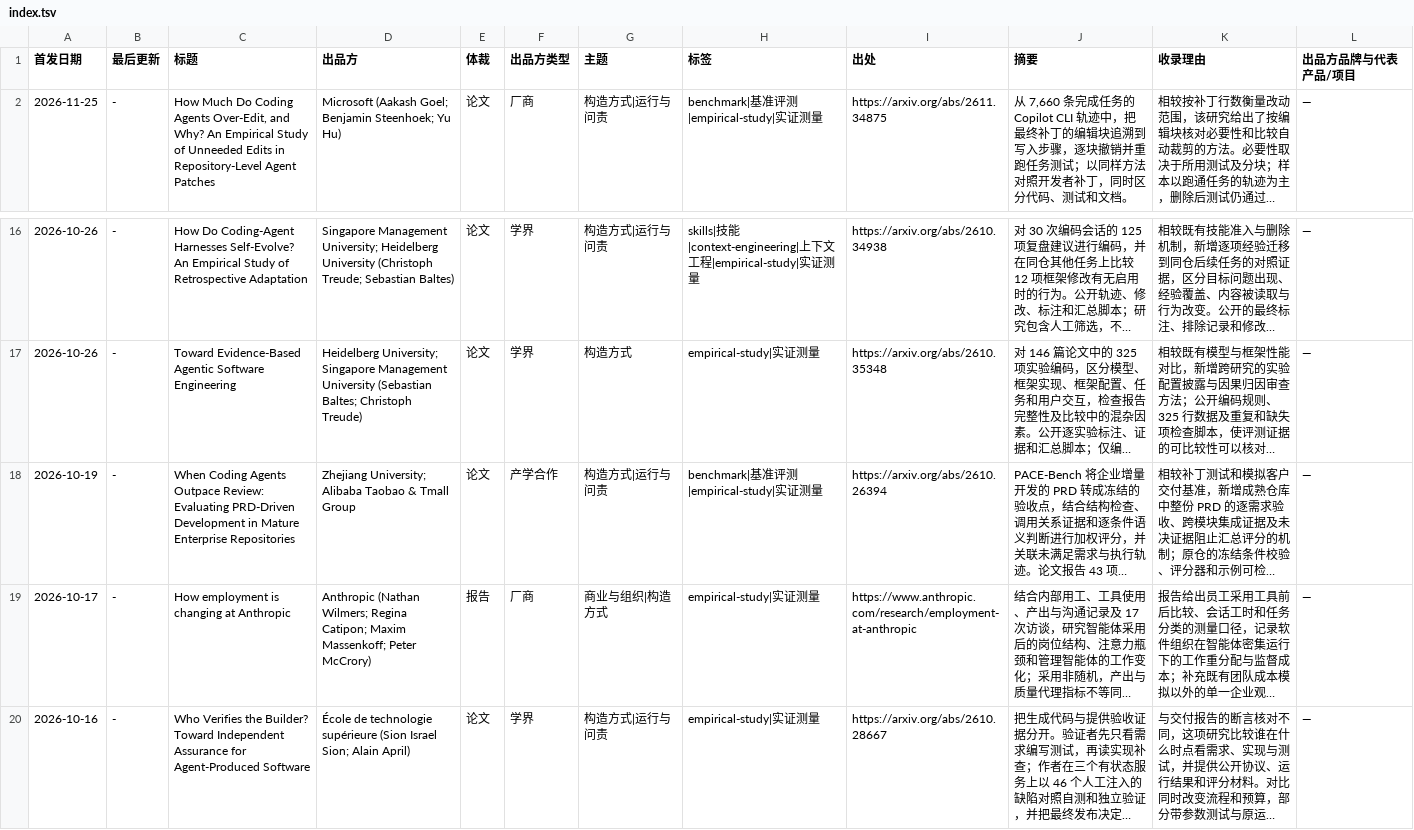
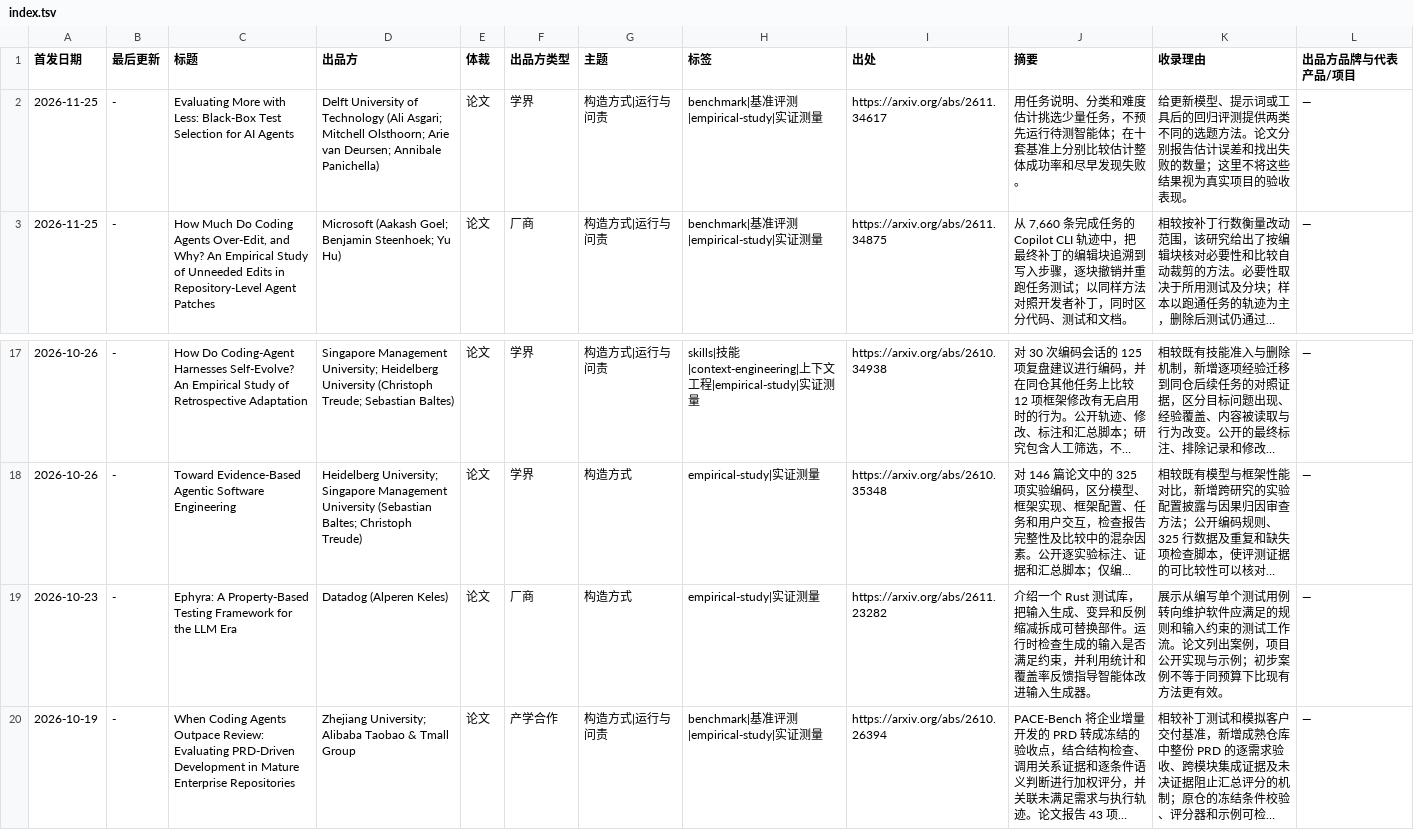
Before and after one commit to nesnilnehc/ai-era-software, a TSV file: index.tsv, drawn as a sheet; only a part is shown, gaps mark what is left out; the shorter side is filled out with more unchanged rows; long unchanged cells end in …; the diff names each change by its address in the sheet, - before the commit and + after, or states it on an @@ line.

```diff
--- a/index.tsv
+++ b/index.tsv
+row 2: 2026-11-25 | - | Evaluating More with Less: Black-Box Test Selection for AI Agents | Delft University of Technology (Ali Asgari; Mitchell Olsthoorn; Arie van Deursen; Annibale Panichella) | 论文 | 学界 | 构造方式|运行与问责 | benchmark|基准评测|empirical-study|实证测量 | https://arxiv.org/abs/2611.34617 | 用任务说明、分类和难度估计挑选少量任务，不预先运行待测智能体；在十套基准上分别比较估计整体成功率和尽早发现失败。 | 给更新模型、提示词或工具后的回归评测提供两类不同的选题方法。论文分别报告估计误差和找出失败的数量；这里不将这些结果视为真实项目的验收表现。 | —
+row 19: 2026-10-23 | - | Ephyra: A Property-Based Testing Framework for the LLM Era | Datadog (Alperen Keles) | 论文 | 厂商 | 构造方式 | empirical-study|实证测量 | https://arxiv.org/abs/2611.23282 | 介绍一个 Rust 测试库，把输入生成、变异和反例缩减拆成可替换部件。运行时检查生成的输入是否满足约束，并利用统计和覆盖率反馈指导智能体改进输入生成器。 | 展示从编写单个测试用例转向维护软件应满足的规则和输入约束的测试工作流。论文列出案例，项目公开实现与示例；初步案例不等于同预算下比现有方法更有效。 | —
```
Also changed, not shown: meta/candidates.tsv, 3 other files.
